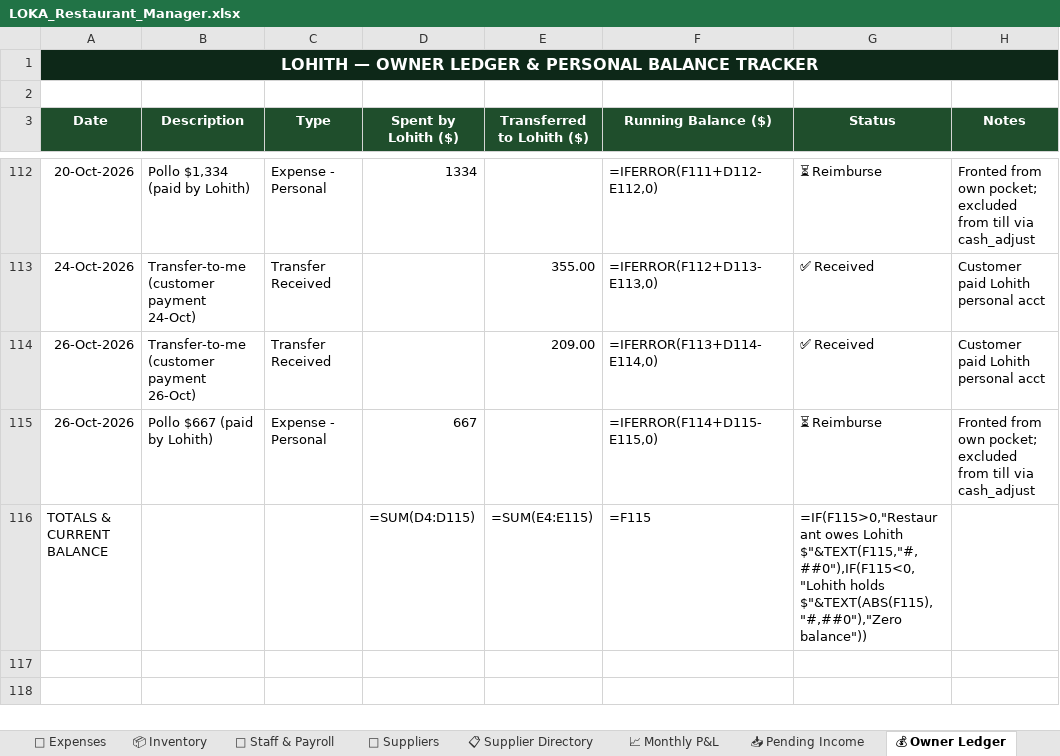
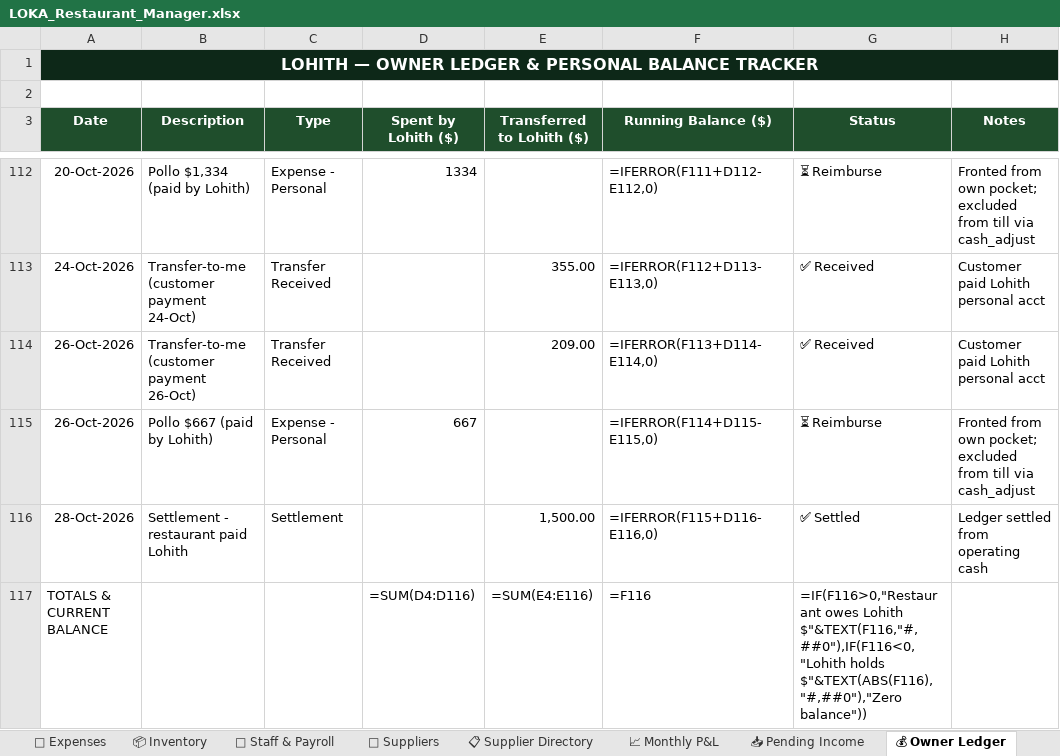
Before and after one commit to mirchimexico-coder/LOKA, an Excel workbook: LOKA_Restaurant_Manager.xlsx, sheet 💰 Owner Ledger, drawn as a sheet; only a part is shown, gaps mark what is left out; values as stored, in another font and other column widths than the file's, no borders; formulas without a stored value are shown as written; addresses are those after the commit; the diff names each change by its address in the sheet, - before the commit and + after, or states it on an @@ line.

Commit message:
LOKA 28-Oct-2026 | owner ledger settle | day 2026-10-28: rev $4,365 exp $3,879 net $486 | bal vs capital $-10,327
Changed: LOKA_Restaurant_Manager.xlsx, dashboard.html, loka.py, today.txt
+ 3 backup/day file(s)

```diff
--- a/LOKA_Restaurant_Manager.xlsx (sheet 💰 Owner Ledger)
+++ b/LOKA_Restaurant_Manager.xlsx (sheet 💰 Owner Ledger)
+row 116: 28-Oct-2026 | Settlement - restaurant paid Lohith | Settlement |  | 1,500.00 | =IFERROR(F115+D116-E116,0) | ✅ Settled | Ledger settled from operating cash
-D117 (Spent by Lohith ($)): =SUM(D4:D115)
+D117 (Spent by Lohith ($)): =SUM(D4:D116)
-E117 (Transferred to Lohith ($)): =SUM(E4:E115)
+E117 (Transferred to Lohith ($)): =SUM(E4:E116)
-F117 (Running Balance ($)): =F115
+F117 (Running Balance ($)): =F116
-G117 (Status): =IF(F115>0,"Restaurant owes Lohith $"&TEXT(F115,"#,##0"),IF(F115<0,"Lohith holds $"&TEXT(ABS(F115),"#,##0"),"Zero balance"))
+G117 (Status): =IF(F116>0,"Restaurant owes Lohith $"&TEXT(F116,"#,##0"),IF(F116<0,"Lohith holds $"&TEXT(ABS(F116),"#,##0"),"Zero balance"))
```
Also changed, not shown: sheet Capital & Ownership, 6 other files.
